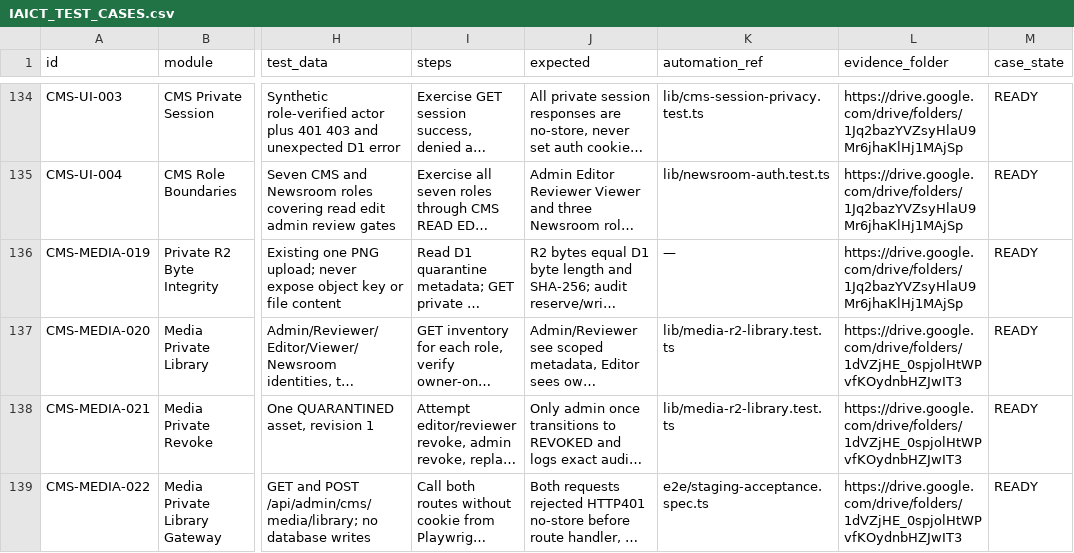
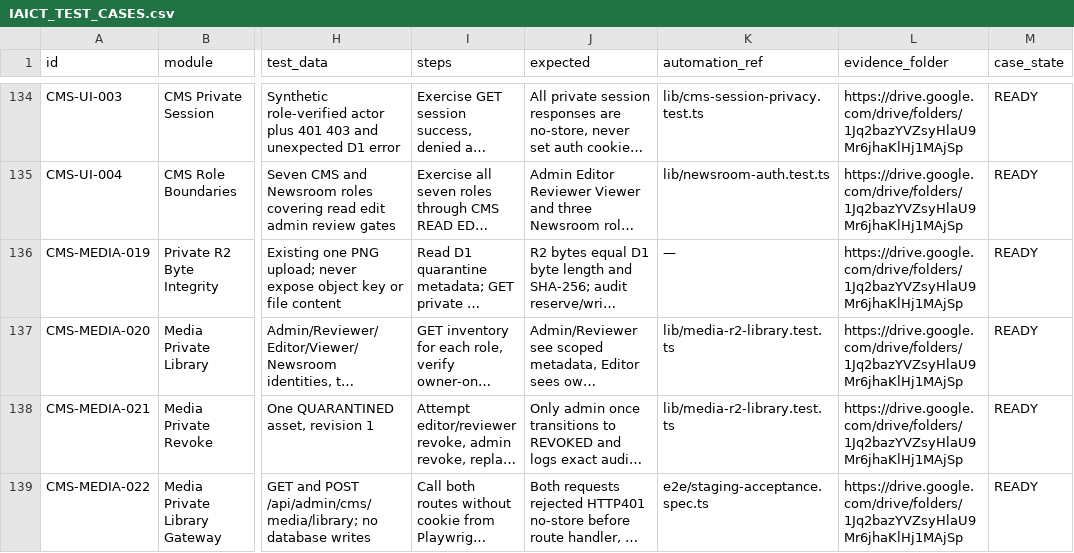
Before and after one commit to ntdung-tds/iaict-portal, a CSV file: docs/qa/IAICT_TEST_CASES.csv, drawn as a sheet; only a part is shown, gaps mark what is left out; long unchanged cells end in …; the diff names each change by its address in the sheet, - before the commit and + after, or states it on an @@ line.

Commit message:
test(qa): use approved Media evidence folder for new test cases

```diff
--- a/docs/qa/IAICT_TEST_CASES.csv
+++ b/docs/qa/IAICT_TEST_CASES.csv
-L137:L139 (evidence_folder): https://drive.google.com/drive/folders/1dVZjHE_0spjolHtWPvfKOydnbHZJwIT3
+L137:L139 (evidence_folder): https://drive.google.com/drive/folders/1Jq2bazYVZsyHlaU9Mr6jhaKlHj1MAjSp
```
